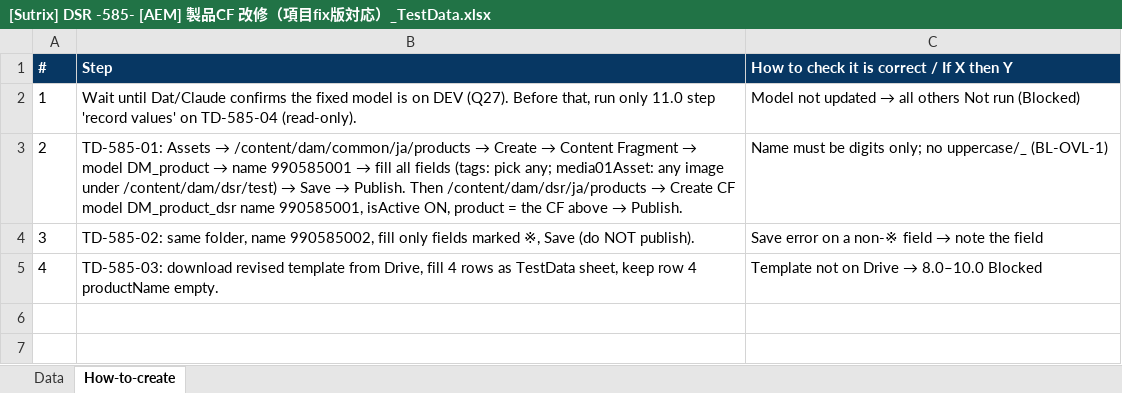
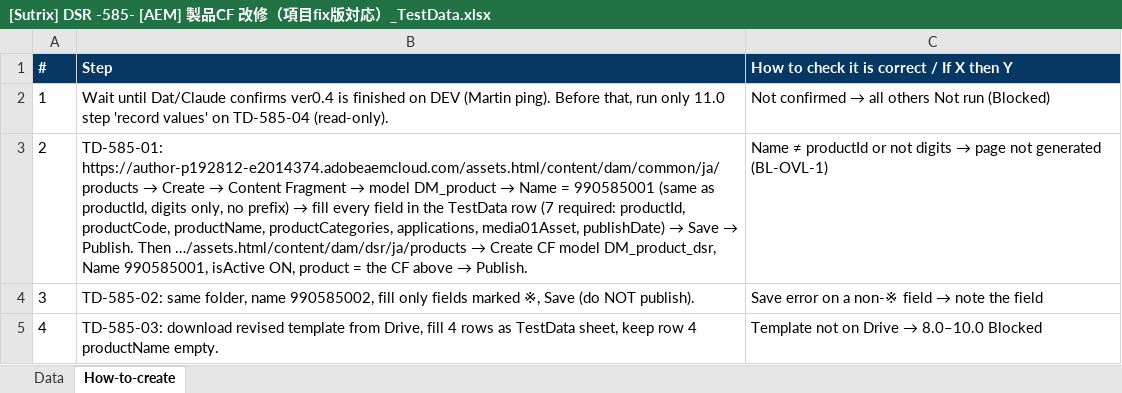
Before and after one commit to dat-sutrix/dsr-qa, an Excel workbook: ykk-dsr/hub/tc-out/[Sutrix] DSR -585- [AEM] 製品CF 改修（項目fix版対応）_TestData.xlsx, sheet How-to-create, drawn as a sheet; values as stored, in another font and other column widths than the file's, no borders; the diff names each change by its address in the sheet, - before the commit and + after, or states it on an @@ line.

```diff
--- a/ykk-dsr/hub/tc-out/[Sutrix] DSR -585- [AEM] 製品CF 改修（項目fix版対応）_TestData.xlsx (sheet How-to-create)
+++ b/ykk-dsr/hub/tc-out/[Sutrix] DSR -585- [AEM] 製品CF 改修（項目fix版対応）_TestData.xlsx (sheet How-to-create)
-B2 (Step): …Dat/Claude confirms the fixed model is on DEV (Q27). Before that,…
+B2 (Step): …Dat/Claude confirms ver0.4 is finished on DEV (Martin ping). Before that,…
@@ C2: Model not updated → all… → Not confirmed → all… @@
@@ B3 (Step): TD-585-01: Assets → /content/dam/common/ja/products → Create → Content Fragment → model DM_product → name 990585001 → fill all fields (tags: pick any; media01Asset: any image under /content/dam/dsr/test) → Save → Publish. Then /content/dam/dsr/ja/products → Create CF model DM_product_dsr name 990585001, isActive… → TD-585-01: https://author-p192812-e2014374.adobeaemcloud.com/assets.html/content/dam/common/ja/products → Create → Content Fragment → model DM_product → Name = 990585001 (same as productId, digits only, no prefix) → fill every field in the TestData row (7 required: productId, productCode, productName, productCategories, applications, media01Asset, publishDate) → Save → Publish. Then …/assets.html/content/dam/dsr/ja/products → Create CF model DM_product_dsr, Name 990585001, isActive… @@
@@ C3: Name must be digits only; no uppercase/_ (BL-OVL-1) → Name ≠ productId or not digits → page not generated (BL-OVL-1) @@
```
Also changed, not shown: sheet Data, ykk-dsr/hub/tc-out/[Sutrix] DSR -585- [AEM] 製品CF 改修（項目fix版対応）.xlsx, ykk-dsr/hub/tc-out/[Sutrix] DSR -586- [レイアウト] 製品詳細 Overlay化（json2html）・項目fix版連携.xlsx, 11 other files.
